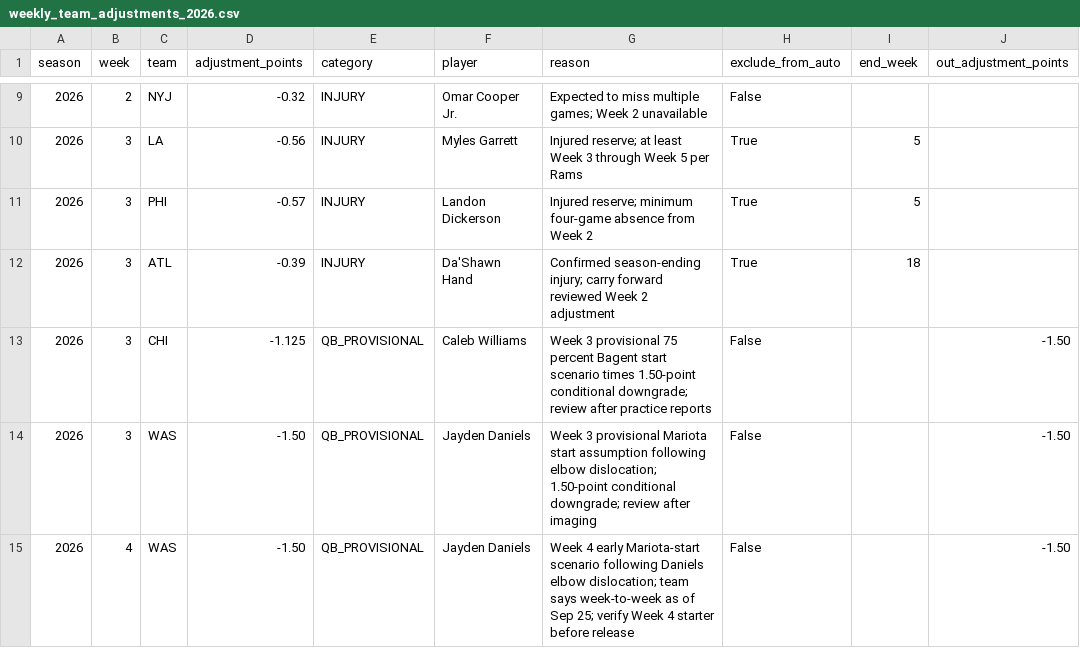
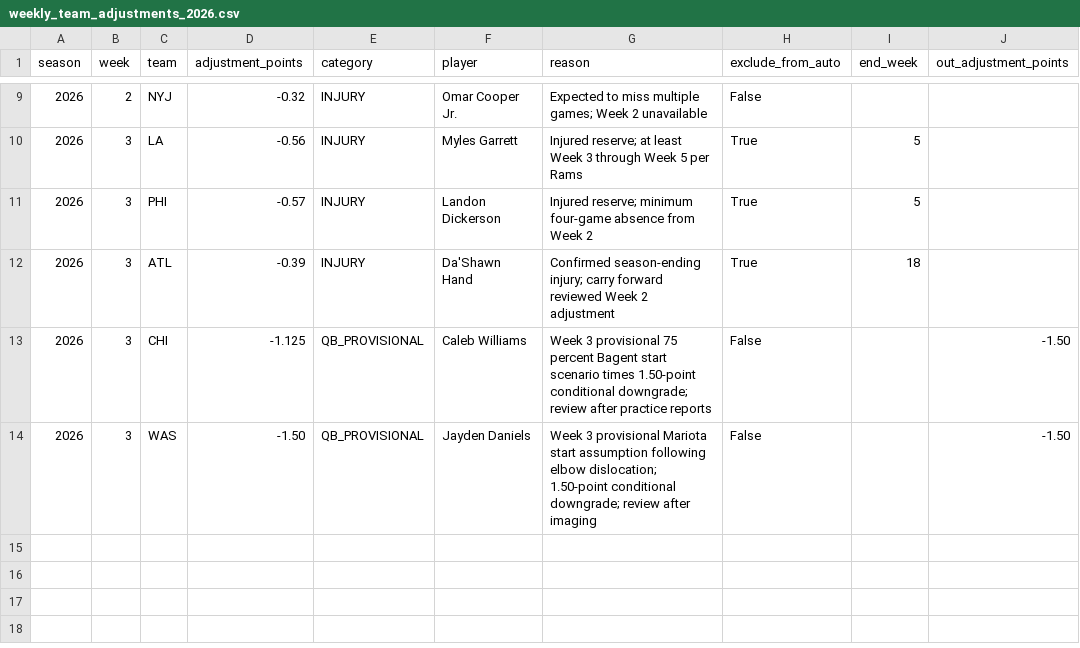
Before and after one commit to zgriesser-hue/-core-v2-nfl, a CSV file: data/model/weekly_team_adjustments_2026.csv, drawn as a sheet; only a part is shown, gaps mark what is left out; the diff names each change by its address in the sheet, - before the commit and + after, or states it on an @@ line.

Commit message:
Move Daniels provisional entry into source-backed availability ledger

```diff
--- a/data/model/weekly_team_adjustments_2026.csv
+++ b/data/model/weekly_team_adjustments_2026.csv
-row 15: 2026 | 4 | WAS | -1.50 | QB_PROVISIONAL | Jayden Daniels | Week 4 early Mariota-start scenario following Daniels elbow dislocation; team says week-to-week as of Sep 25; verify Week 4 starter before release | False |  | -1.50
```
